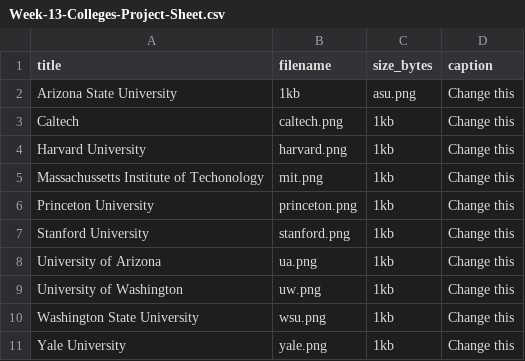
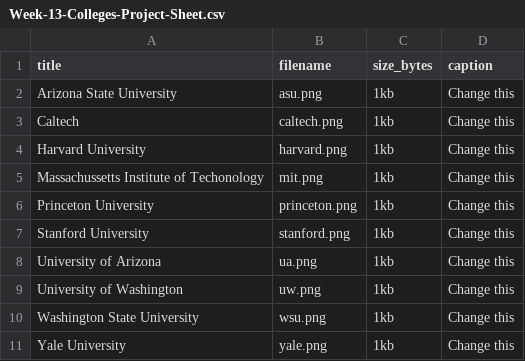
Before and after one commit to Isaac-The-Pro/Proctor-ALA-Images-Hosting, a CSV file: Week-13-Colleges-Logos/Week-13-Colleges-Project-Sheet.csv, drawn as a sheet.

Commit message:
Update Week-13-Colleges-Project-Sheet.csv

```diff
--- a/Week-13-Colleges-Logos/Week-13-Colleges-Project-Sheet.csv
+++ b/Week-13-Colleges-Logos/Week-13-Colleges-Project-Sheet.csv
@@ -1,3 +1,3 @@
 title,filename,size_bytes,caption
-Arizona State University,1kb,asu.png,Change this
+Arizona State University,asu.png,1kb,Change this
 Caltech,caltech.png,1kb,Change this
```
